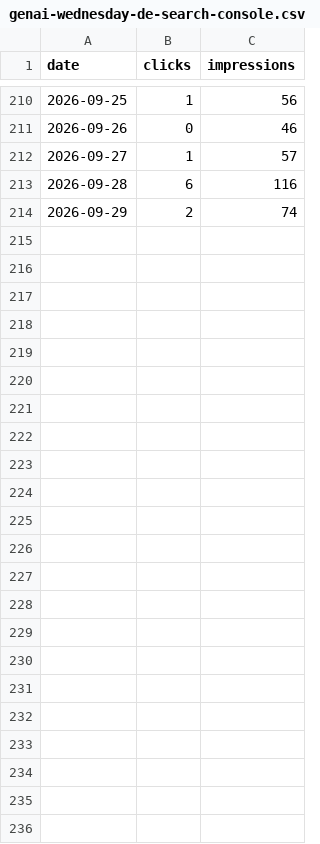
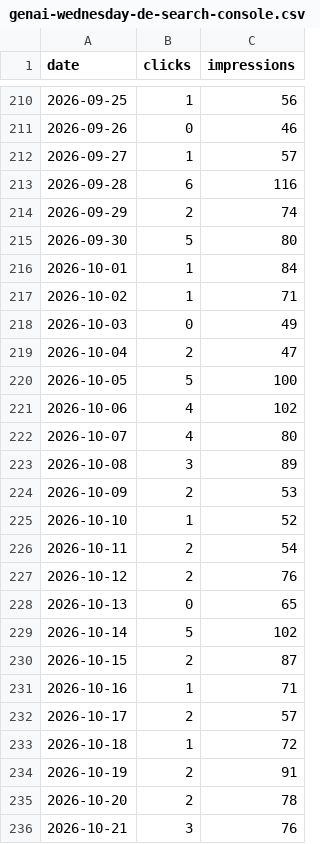
Before and after one commit to karero/croftweaver-site, a CSV file: public/data/genai-wednesday-de-search-console.csv, drawn as a sheet; only a part is shown, gaps mark what is left out; the diff names each change by its address in the sheet, - before the commit and + after, or states it on an @@ line.

```diff
--- a/public/data/genai-wednesday-de-search-console.csv
+++ b/public/data/genai-wednesday-de-search-console.csv
+row 215: 2026-09-30 | 5 | 80
+row 216: 2026-10-01 | 1 | 84
+row 217: 2026-10-02 | 1 | 71
+row 218: 2026-10-03 | 0 | 49
+row 219: 2026-10-04 | 2 | 47
+row 220: 2026-10-05 | 5 | 100
+row 221: 2026-10-06 | 4 | 102
+row 222: 2026-10-07 | 4 | 80
+row 223: 2026-10-08 | 3 | 89
+row 224: 2026-10-09 | 2 | 53
+row 225: 2026-10-10 | 1 | 52
+row 226: 2026-10-11 | 2 | 54
+row 227: 2026-10-12 | 2 | 76
+row 228: 2026-10-13 | 0 | 65
+row 229: 2026-10-14 | 5 | 102
+row 230: 2026-10-15 | 2 | 87
+row 231: 2026-10-16 | 1 | 71
+row 232: 2026-10-17 | 2 | 57
+row 233: 2026-10-18 | 1 | 72
+row 234: 2026-10-19 | 2 | 91
+row 235: 2026-10-20 | 2 | 78
+row 236: 2026-10-21 | 3 | 76
```
Also changed, not shown: 7 other files.
